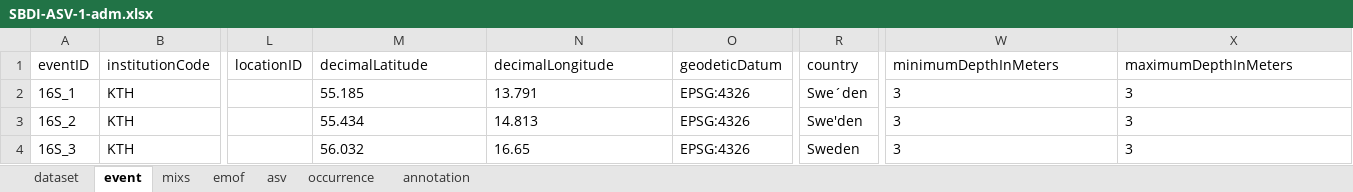
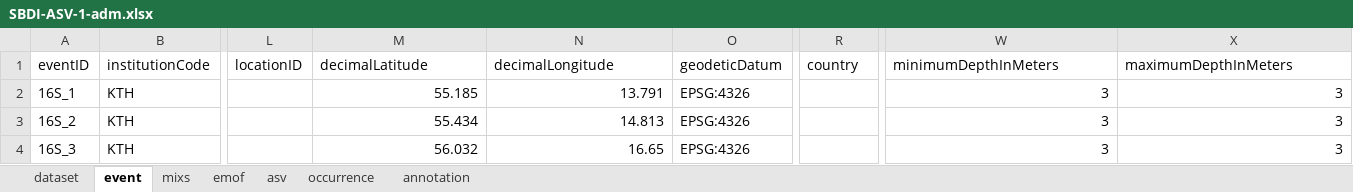
Before and after one commit to biodiversitydata-se/mol-mod, an Excel workbook: scripts/processing/output/SBDI-ASV-1-adm.xlsx, sheet event, drawn as a sheet; only a part is shown, gaps mark what is left out; values as stored, in another font and other column widths than the file's, no borders; the diff names each change by its address in the sheet, - before the commit and + after, or states it on an @@ line.

```diff
--- a/scripts/processing/output/SBDI-ASV-1-adm.xlsx (sheet event)
+++ b/scripts/processing/output/SBDI-ASV-1-adm.xlsx (sheet event)
-M2:N4 alignment: left
+M2:N4 alignment: right
-R2 (country): Swe´den
+R2 (country): (empty)
-W2:X4 alignment: left
+W2:X4 alignment: right
-R3 (country): Swe'den
+R3 (country): (empty)
-R4 (country): Sweden
+R4 (country): (empty)
```
Also changed, not shown: sheet occurrence, sheet emof, 2 other files.
